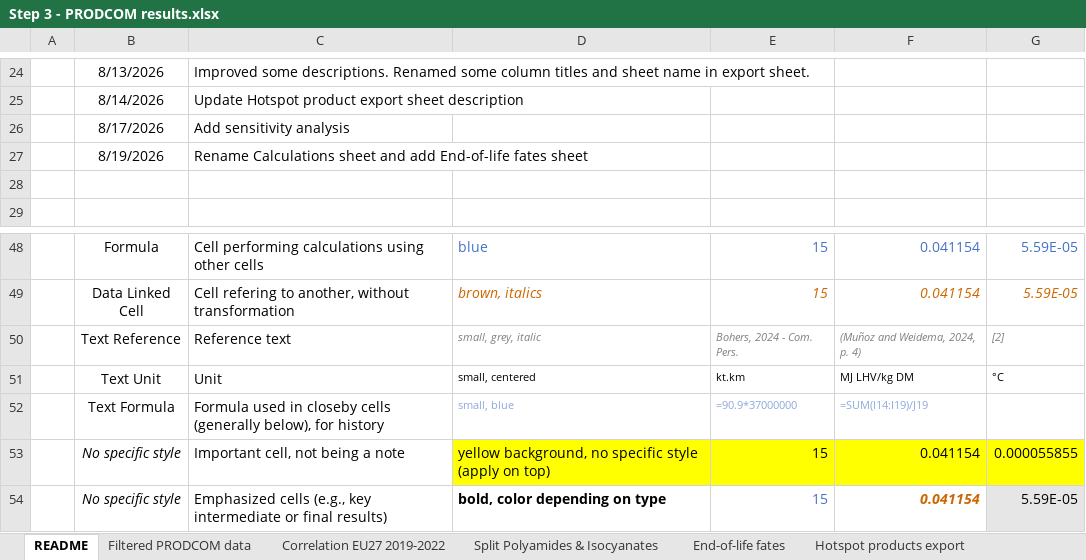
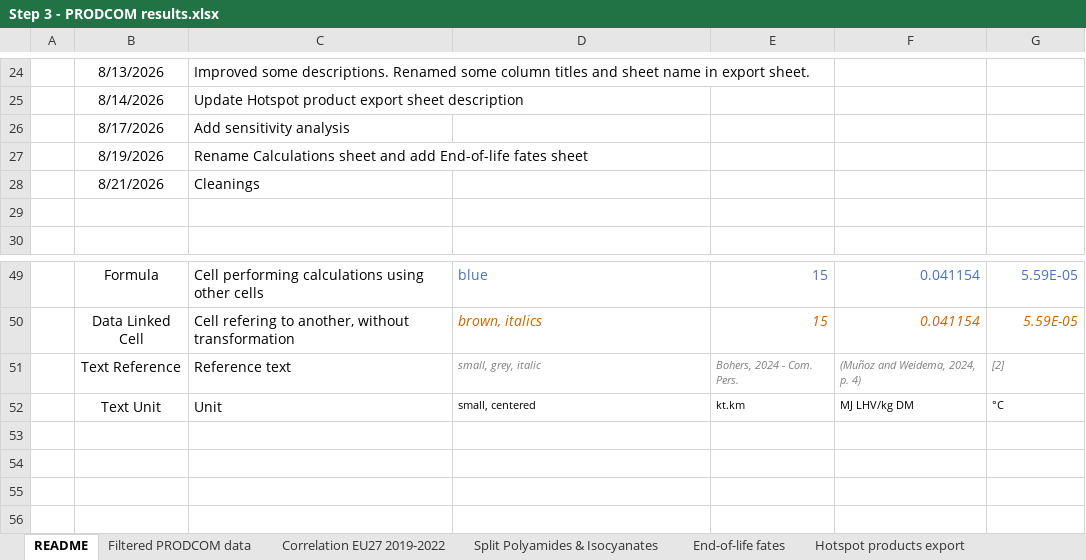
Before and after one commit to nicolnt/screen-lca-paper-supplementary-code, an Excel workbook: Article_data/Step 3 - PRODCOM results.xlsx, sheet README, drawn as a sheet; only a part is shown, gaps mark what is left out; values as stored, in another font and other column widths than the file's, no borders; removed rows and columns are numbered as before the commit, all else as after; the diff names each change by its address in the sheet, - before the commit and + after, or states it on an @@ line.

Commit message:
Small cleaning

```diff
--- a/Article_data/Step 3 - PRODCOM results.xlsx (sheet README)
+++ b/Article_data/Step 3 - PRODCOM results.xlsx (sheet README)
+row 28:  | 8/21/2026 | Cleanings
-row 52:  | Text Formula | Formula used in closeby cells (generally below), for history | small, blue | =90.9*37000000 | =SUM(I14:I19)/J19
-row 53:  | No specific style | Important cell, not being a note | yellow background, no specific style (apply on top) | 15 | 0.041154 | 0.000055855
-row 54:  | No specific style | Emphasized cells (e.g., key intermediate or final results) | bold, color depending on type | 15 | 0.041154 | 5.59E-05
```
Also changed, not shown: sheet Sensitivity analysis, sheet Hotspot products export, sheet Filtered PRODCOM data, sheet Correlation EU27 2019-2022, sheet References, sheet End-of-life fates, 1 more sheet.
